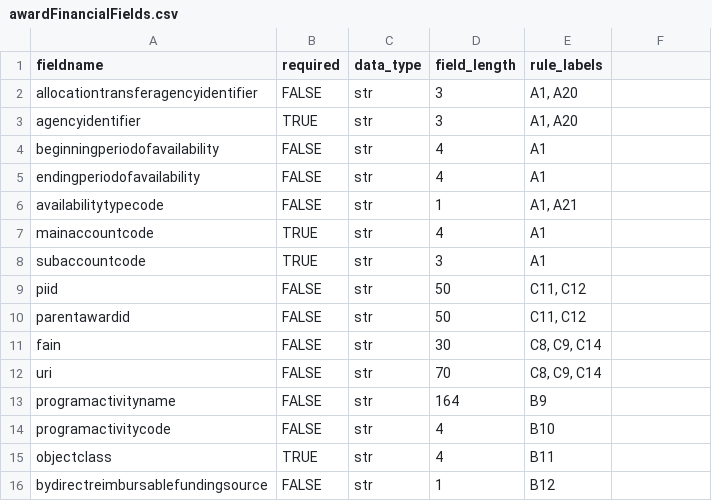
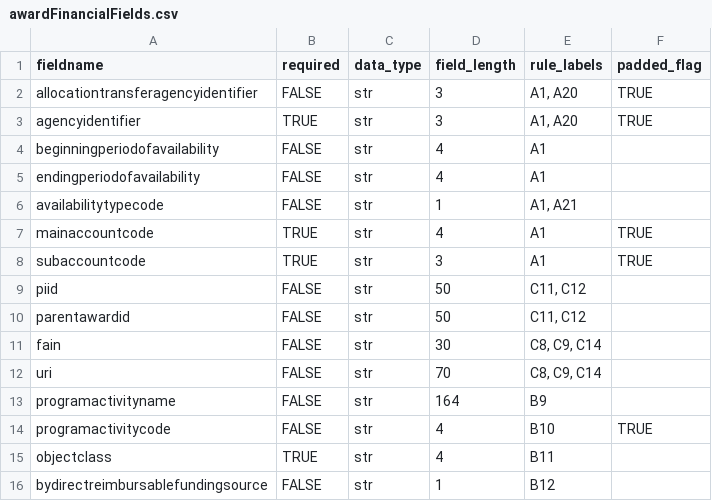
Before and after one commit to fedspendingtransparency/data-act-broker-backend, a CSV file: dataactvalidator/config/awardFinancialFields.csv, drawn as a sheet; only a part is shown; the diff names each change by its address in the sheet, - before the commit and + after, or states it on an @@ line.

Commit message:
TAS fields are now being padded with leading zeros if not blank

```diff
--- a/dataactvalidator/config/awardFinancialFields.csv
+++ b/dataactvalidator/config/awardFinancialFields.csv
-F1: (empty)
+F1: padded_flag
-F2:F3 (padded_flag): (empty)
+F2:F3 (padded_flag): TRUE
-F7:F8 (padded_flag): (empty)
+F7:F8 (padded_flag): TRUE
-F14 (padded_flag): (empty)
+F14 (padded_flag): TRUE
```
Also changed, not shown: dataactvalidator/config/appropFields.csv, dataactvalidator/config/awardFields.csv, 8 other files.
